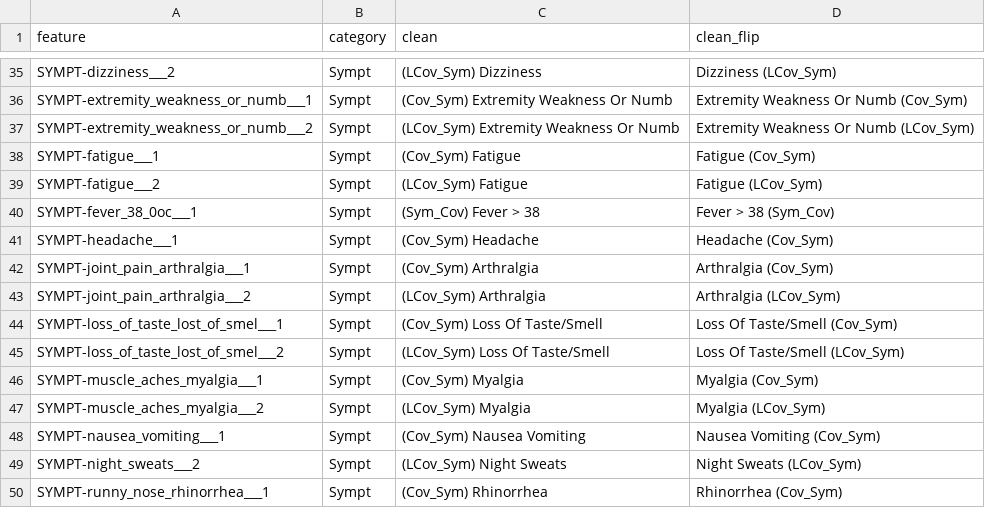
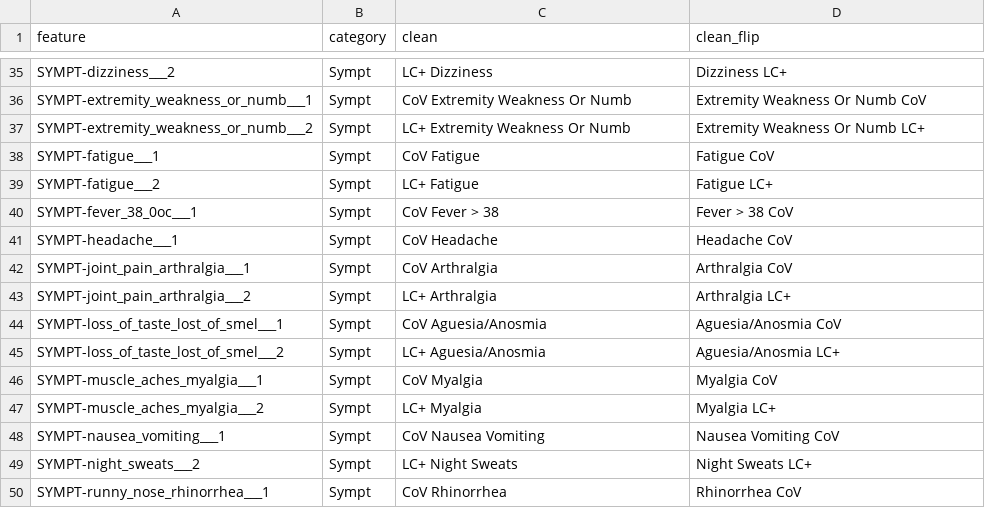
Before and after one commit to davidtweddell/lc_repo, a CSV file: JSON/niceFeatures.csv, drawn as a sheet; only a part is shown, gaps mark what is left out; the diff covers the shown part only; the diff names each change by its address in the sheet, - before the commit and + after, or states it on an @@ line.

```diff
--- a/JSON/niceFeatures.csv
+++ b/JSON/niceFeatures.csv
-C35 (clean): (LCov_Sym) Dizziness
+C35 (clean): LC+ Dizziness
-D35 (clean_flip): Dizziness (LCov_Sym)
+D35 (clean_flip): Dizziness LC+
-C36 (clean): (Cov_Sym) Extremity Weakness Or Numb
+C36 (clean): CoV Extremity Weakness Or Numb
-D36 (clean_flip): Extremity Weakness Or Numb (Cov_Sym)
+D36 (clean_flip): Extremity Weakness Or Numb CoV
-C37 (clean): (LCov_Sym) Extremity Weakness Or Numb
+C37 (clean): LC+ Extremity Weakness Or Numb
-D37 (clean_flip): Extremity Weakness Or Numb (LCov_Sym)
+D37 (clean_flip): Extremity Weakness Or Numb LC+
-C38 (clean): (Cov_Sym) Fatigue
+C38 (clean): CoV Fatigue
-D38 (clean_flip): Fatigue (Cov_Sym)
+D38 (clean_flip): Fatigue CoV
-C39 (clean): (LCov_Sym) Fatigue
+C39 (clean): LC+ Fatigue
-D39 (clean_flip): Fatigue (LCov_Sym)
+D39 (clean_flip): Fatigue LC+
-C40 (clean): (Sym_Cov) Fever > 38
+C40 (clean): CoV Fever > 38
-D40 (clean_flip): Fever > 38 (Sym_Cov)
+D40 (clean_flip): Fever > 38 CoV
-C41 (clean): (Cov_Sym) Headache
+C41 (clean): CoV Headache
-D41 (clean_flip): Headache (Cov_Sym)
+D41 (clean_flip): Headache CoV
-C42 (clean): (Cov_Sym) Arthralgia
+C42 (clean): CoV Arthralgia
-D42 (clean_flip): Arthralgia (Cov_Sym)
+D42 (clean_flip): Arthralgia CoV
-C43 (clean): (LCov_Sym) Arthralgia
+C43 (clean): LC+ Arthralgia
-D43 (clean_flip): Arthralgia (LCov_Sym)
+D43 (clean_flip): Arthralgia LC+
-C44 (clean): (Cov_Sym) Loss Of Taste/Smell
+C44 (clean): CoV Aguesia/Anosmia
-D44 (clean_flip): Loss Of Taste/Smell (Cov_Sym)
+D44 (clean_flip): Aguesia/Anosmia CoV
-C45 (clean): (LCov_Sym) Loss Of Taste/Smell
+C45 (clean): LC+ Aguesia/Anosmia
-D45 (clean_flip): Loss Of Taste/Smell (LCov_Sym)
+D45 (clean_flip): Aguesia/Anosmia LC+
-C46 (clean): (Cov_Sym) Myalgia
+C46 (clean): CoV Myalgia
-D46 (clean_flip): Myalgia (Cov_Sym)
+D46 (clean_flip): Myalgia CoV
-C47 (clean): (LCov_Sym) Myalgia
+C47 (clean): LC+ Myalgia
-D47 (clean_flip): Myalgia (LCov_Sym)
+D47 (clean_flip): Myalgia LC+
-C48 (clean): (Cov_Sym) Nausea Vomiting
+C48 (clean): CoV Nausea Vomiting
-D48 (clean_flip): Nausea Vomiting (Cov_Sym)
+D48 (clean_flip): Nausea Vomiting CoV
-C49 (clean): (LCov_Sym) Night Sweats
+C49 (clean): LC+ Night Sweats
-D49 (clean_flip): Night Sweats (LCov_Sym)
+D49 (clean_flip): Night Sweats LC+
-C50 (clean): (Cov_Sym) Rhinorrhea
+C50 (clean): CoV Rhinorrhea
-D50 (clean_flip): Rhinorrhea (Cov_Sym)
+D50 (clean_flip): Rhinorrhea CoV
```
Also changed, not shown: 1 added row and 76 edited cells elsewhere in this file, 3 other files.
